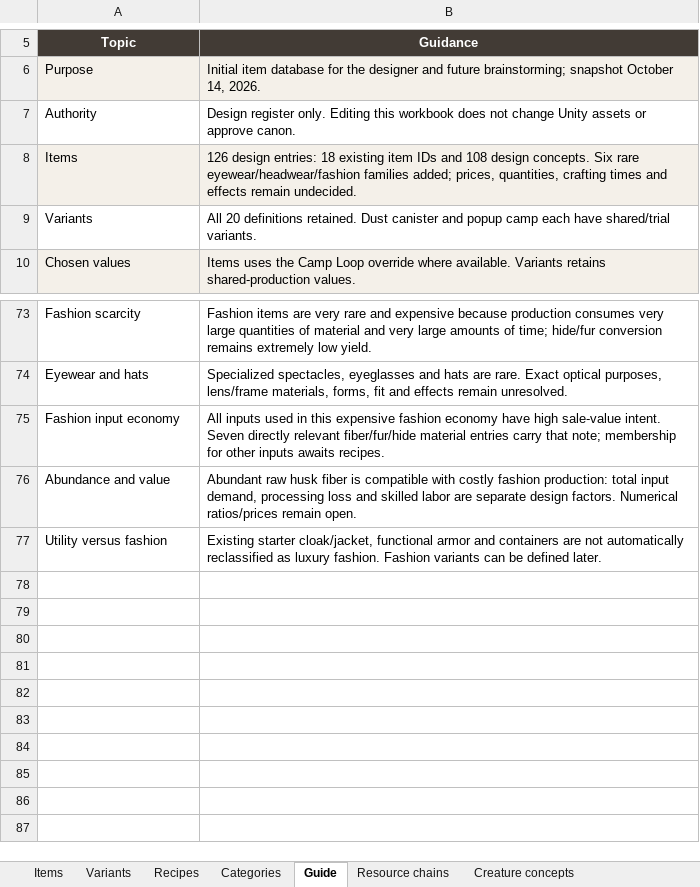
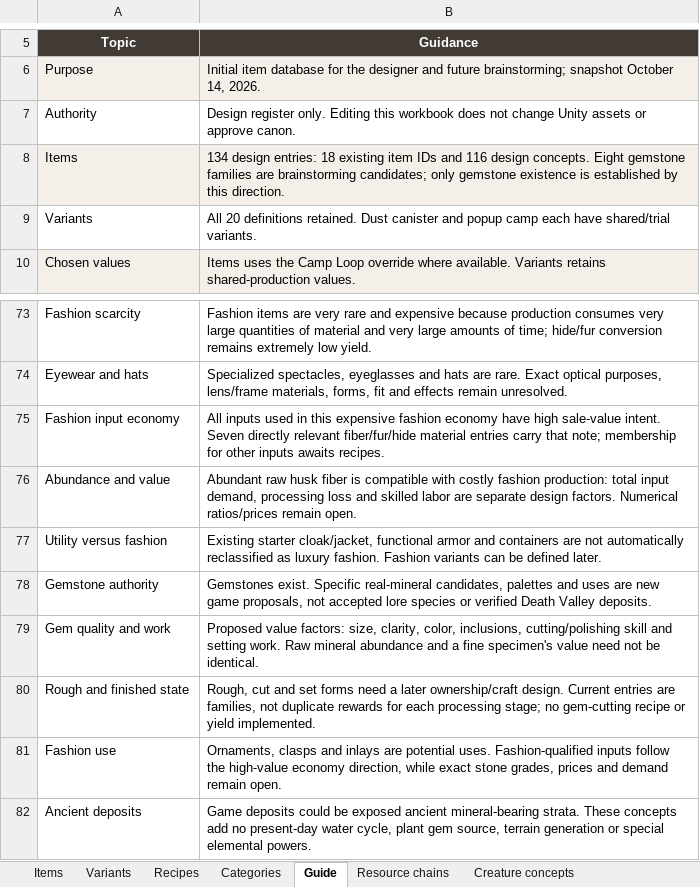
Before and after one commit to sleepyseamonster/Booter-BigARM, an Excel workbook: Docs/Design/Items/MASTER_ITEM_DATABASE.xlsx, sheet Guide, drawn as a sheet; only a part is shown, gaps mark what is left out; values as stored, in another font and other column widths than the file's, no borders; table styles not drawn; the diff names each change by its address in the sheet, - before the commit and + after, or states it on an @@ line.

Commit message:
Brainstorm gemstone families for the material and fashion economy

```diff
--- a/Docs/Design/Items/MASTER_ITEM_DATABASE.xlsx (sheet Guide)
+++ b/Docs/Design/Items/MASTER_ITEM_DATABASE.xlsx (sheet Guide)
-B8 (Guidance): 126 design entries: 18 existing item IDs and 108 design concepts. Six rare eyewear/headwear/fashion families added; prices, quantities, crafting times and effects remain undecided.
+B8 (Guidance): 134 design entries: 18 existing item IDs and 116 design concepts. Eight gemstone families are brainstorming candidates; only gemstone existence is established by this direction.
+row 78: Gemstone authority | Gemstones exist. Specific real-mineral candidates, palettes and uses are new game proposals, not accepted lore species or verified Death Valley deposits.
+row 79: Gem quality and work | Proposed value factors: size, clarity, color, inclusions, cutting/polishing skill and setting work. Raw mineral abundance and a fine specimen's value need not be identical.
+row 80: Rough and finished state | Rough, cut and set forms need a later ownership/craft design. Current entries are families, not duplicate rewards for each processing stage; no gem-cutting recipe or yield implemented.
+row 81: Fashion use | Ornaments, clasps and inlays are potential uses. Fashion-qualified inputs follow the high-value economy direction, while exact stone grades, prices and demand remain open.
+row 82: Ancient deposits | Game deposits could be exposed ancient mineral-bearing strata. These concepts add no present-day water cycle, plant gem source, terrain generation or special elemental powers.
```
Also changed, not shown: sheet Items, sheet Categories, 2 other files.
